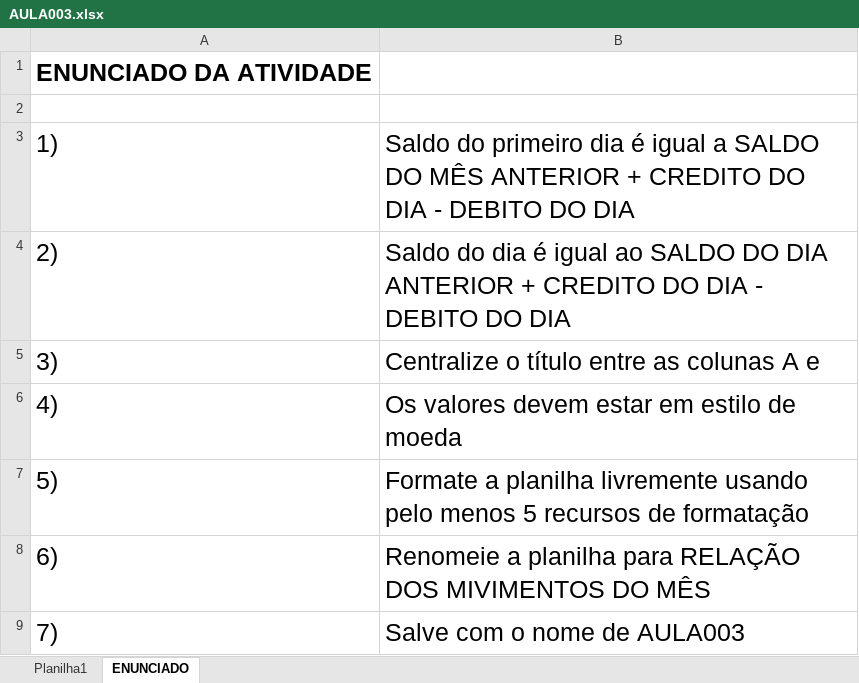
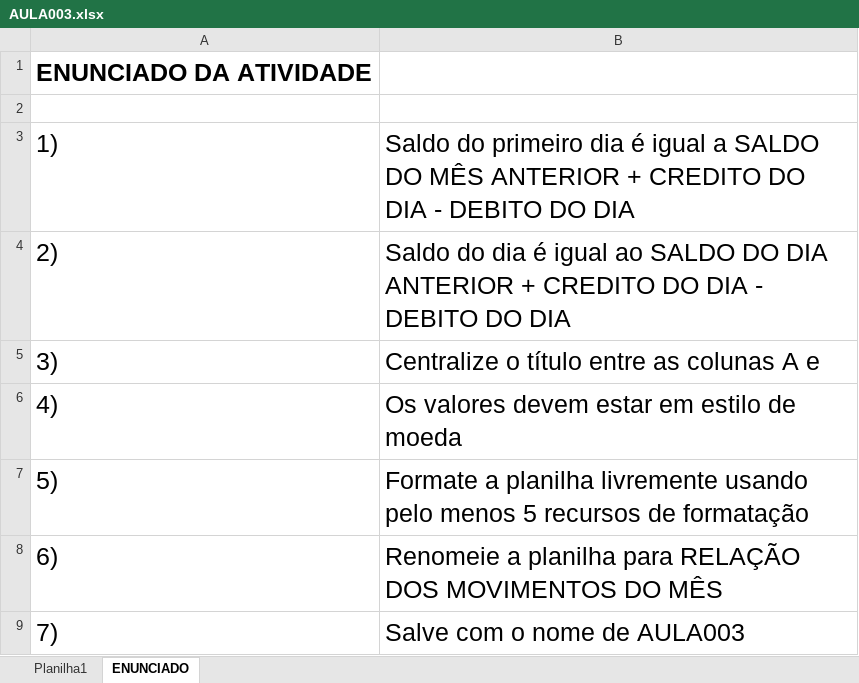
Before and after one commit to EronSGN/CursoExcel, an Excel workbook: AULA003.xlsx, sheet ENUNCIADO, drawn as a sheet; values as stored, in another font and other column widths than the file's, no borders; the diff names each change by its address in the sheet, - before the commit and + after, or states it on an @@ line.

Commit message:
Add files via upload

```diff
--- a/AULA003.xlsx (sheet ENUNCIADO)
+++ b/AULA003.xlsx (sheet ENUNCIADO)
-B8: …RELAÇÃO DOS MIVIMENTOS DO MÊS
+B8: …RELAÇÃO DOS MOVIMENTOS DO MÊS
```
